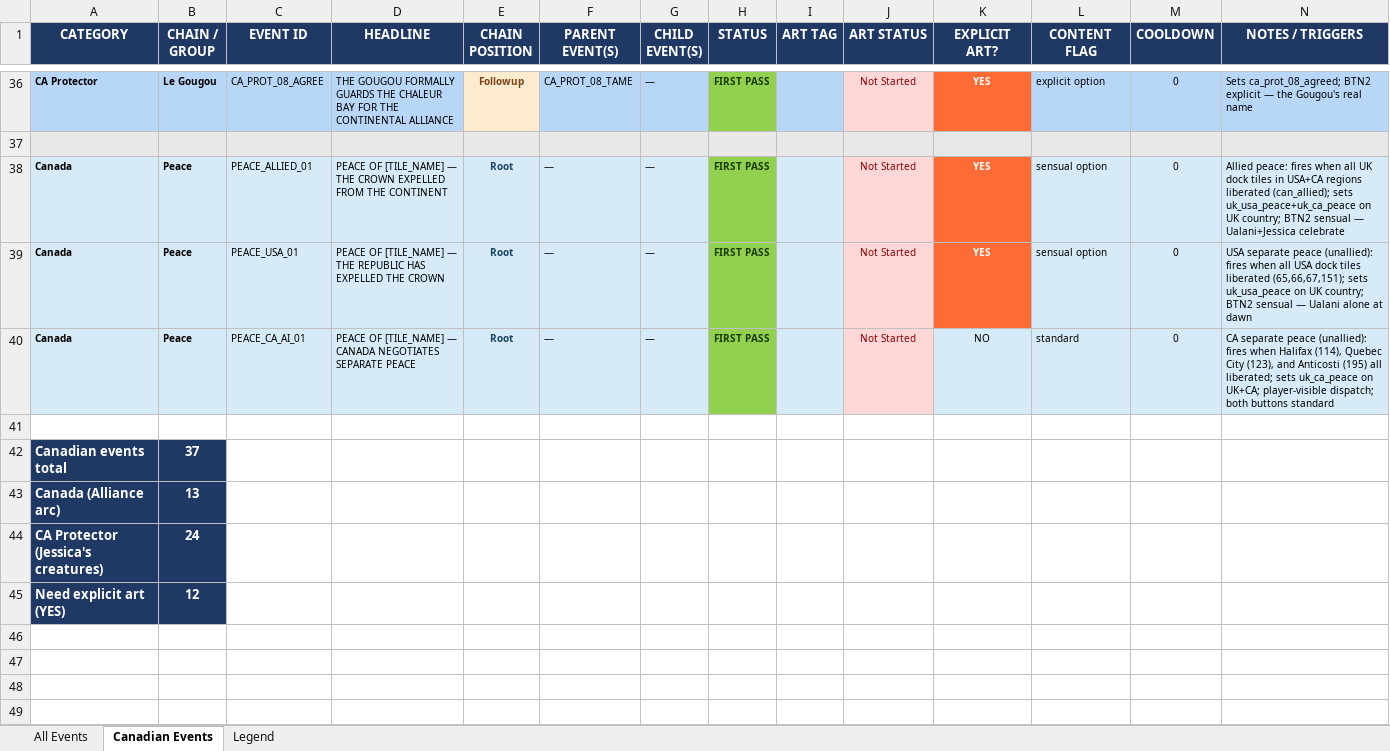
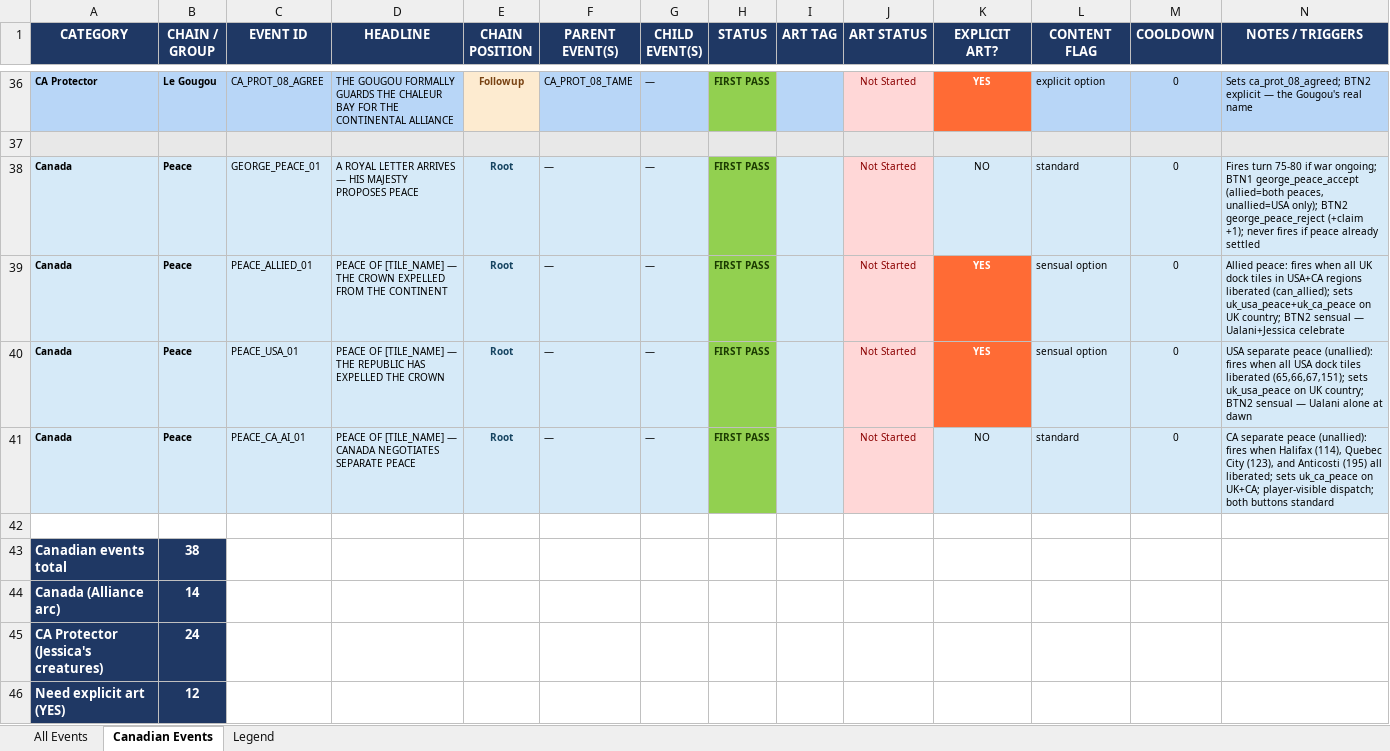
Before and after one commit to etherthegreat/mostupdatedfarsword, an Excel workbook: event_masterdoc.xlsx, sheet Canadian Events, drawn as a sheet; only a part is shown, gaps mark what is left out; values as stored, in another font and other column widths than the file's, no borders; addresses are those after the commit; the diff names each change by its address in the sheet, - before the commit and + after, or states it on an @@ line.

```diff
--- a/event_masterdoc.xlsx (sheet Canadian Events)
+++ b/event_masterdoc.xlsx (sheet Canadian Events)
+row 38: Canada | Peace | GEORGE_PEACE_01 | A ROYAL LETTER ARRIVES — HIS MAJESTY PROPOSES PEACE | Root | — | — | FIRST PASS |  | Not Started | NO | standard | 0 | Fires turn 75-80 if war ongoing; BTN1 george_peace_accept (allied=both peaces, unallied=USA only); BTN2 george_peace_reject (+claim +1); never fires if peace already settled
-B43 (CHAIN / GROUP): 37
+B43 (CHAIN / GROUP): 38
-B44 (CHAIN / GROUP): 13
+B44 (CHAIN / GROUP): 14
```
Also changed, not shown: sheet All Events, 4 other files.
